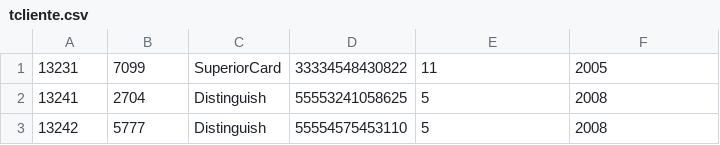
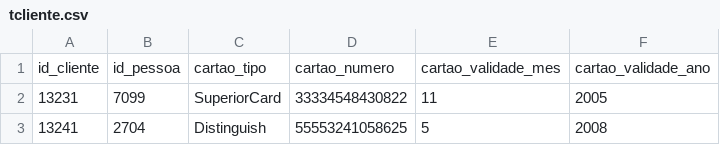
Before and after one commit to leonardo8787/lab-bd-pae, a CSV file: data/tcliente.csv, drawn as a sheet; only a part is shown; the shorter side is filled out with more unchanged rows.

```diff
--- a/data/tcliente.csv
+++ b/data/tcliente.csv
@@ -1 +1,2 @@
+id_cliente;id_pessoa;cartao_tipo;cartao_numero;cartao_validade_mes;cartao_validade_ano
 13231;7099;SuperiorCard;33334548430822;11;2005
```
Also changed, not shown: data/tempregado.csv, data/titemvenda.csv, 11 other files.
